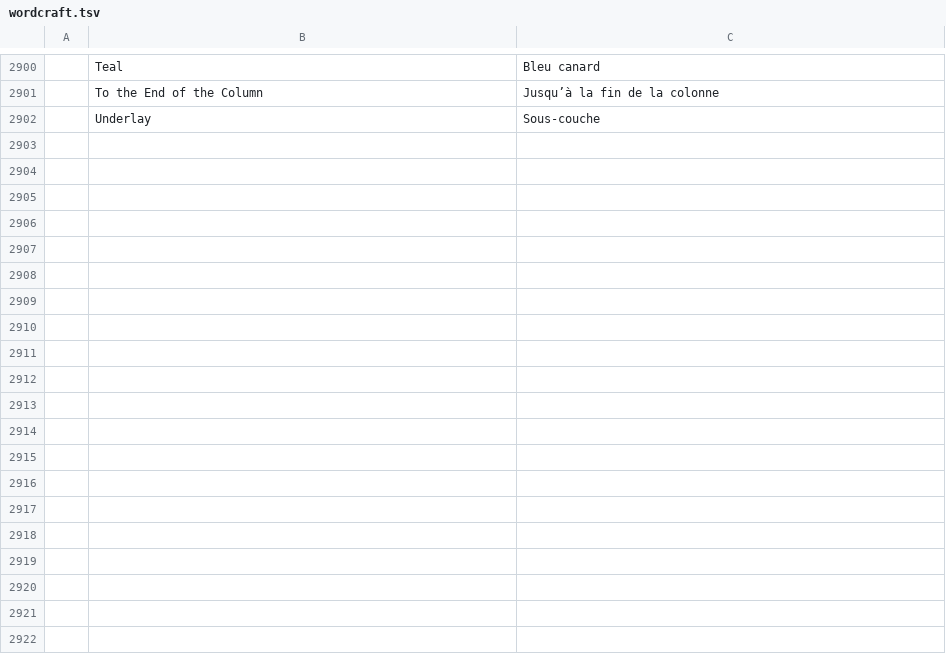
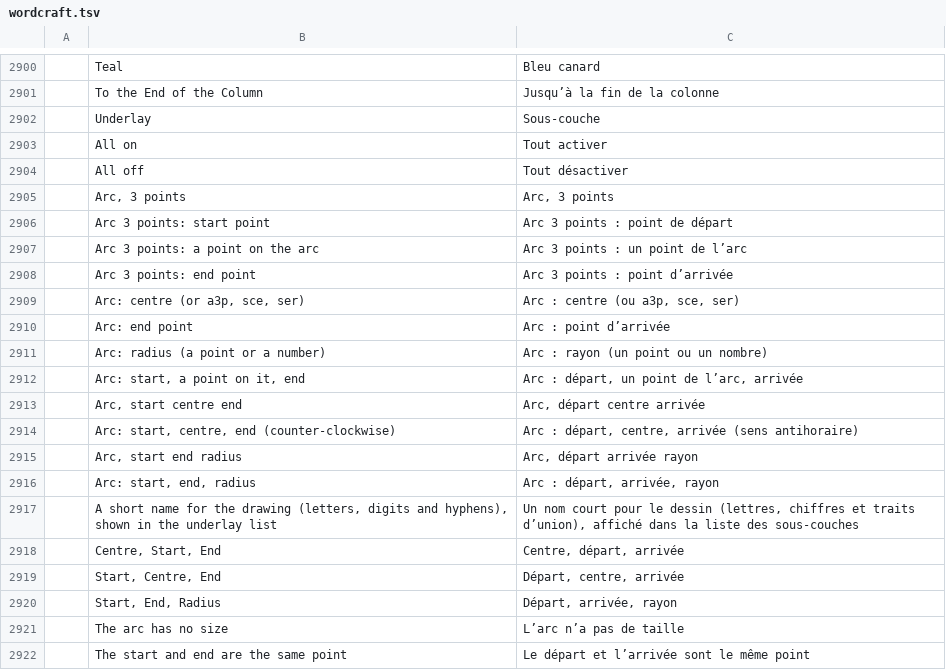
Before and after one commit to nabre/strix, a TSV file: locales/fr/wordcraft.tsv, drawn as a sheet; only a part is shown, gaps mark what is left out; the diff covers the shown part only; the diff names each change by its address in the sheet, - before the commit and + after, or states it on an @@ line.

```diff
--- a/locales/fr/wordcraft.tsv
+++ b/locales/fr/wordcraft.tsv
+row 2903:  | All on | Tout activer
+row 2904:  | All off | Tout désactiver
+row 2905:  | Arc, 3 points | Arc, 3 points
+row 2906:  | Arc 3 points: start point | Arc 3 points : point de départ
+row 2907:  | Arc 3 points: a point on the arc | Arc 3 points : un point de l’arc
+row 2908:  | Arc 3 points: end point | Arc 3 points : point d’arrivée
+row 2909:  | Arc: centre (or a3p, sce, ser) | Arc : centre (ou a3p, sce, ser)
+row 2910:  | Arc: end point | Arc : point d’arrivée
+row 2911:  | Arc: radius (a point or a number) | Arc : rayon (un point ou un nombre)
+row 2912:  | Arc: start, a point on it, end | Arc : départ, un point de l’arc, arrivée
+row 2913:  | Arc, start centre end | Arc, départ centre arrivée
+row 2914:  | Arc: start, centre, end (counter-clockwise) | Arc : départ, centre, arrivée (sens antihoraire)
+row 2915:  | Arc, start end radius | Arc, départ arrivée rayon
+row 2916:  | Arc: start, end, radius | Arc : départ, arrivée, rayon
+row 2917:  | A short name for the drawing (letters, digits and hyphens), shown in the underlay list | Un nom court pour le dessin (lettres, chiffres et traits d’union), affiché dans la liste des sous-couches
+row 2918:  | Centre, Start, End | Centre, départ, arrivée
+row 2919:  | Start, Centre, End | Départ, centre, arrivée
+row 2920:  | Start, End, Radius | Départ, arrivée, rayon
+row 2921:  | The arc has no size | L’arc n’a pas de taille
+row 2922:  | The start and end are the same point | Le départ et l’arrivée sont le même point
```
Also changed, not shown: 13 added rows elsewhere in this file, locales/de/wordcraft.tsv, locales/it/wordcraft.tsv, 7 other files.
